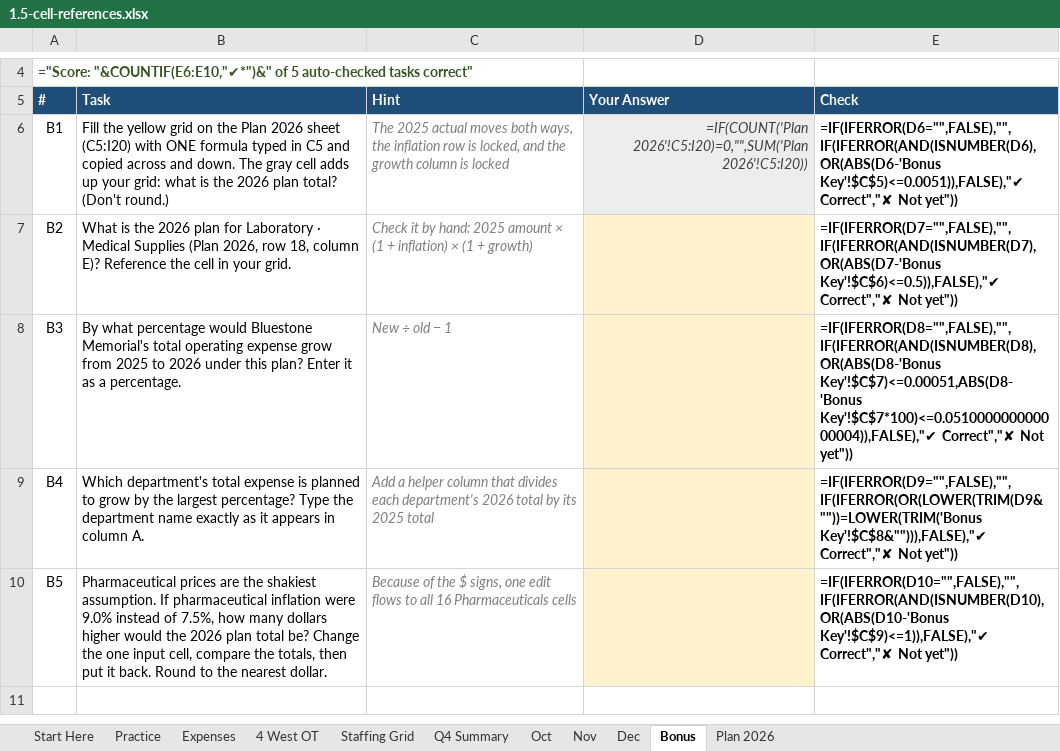
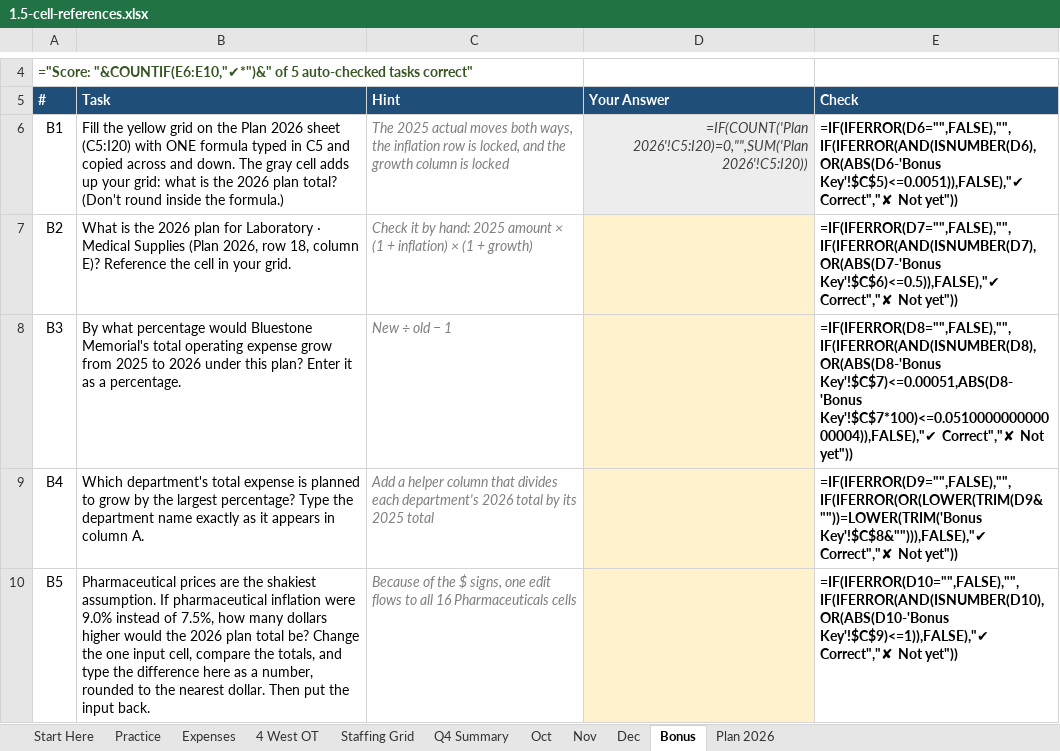
Before and after one commit to lmansf/Learn-Excel, an Excel workbook: 01-foundations/05-cell-references/1.5-cell-references.xlsx, sheet Bonus, drawn as a sheet; only a part is shown, gaps mark what is left out; values as stored, in another font and other column widths than the file's, no borders; formulas without a stored value are shown as written; conditional formats not drawn; the diff names each change by its address in the sheet, - before the commit and + after, or states it on an @@ line.

```diff
--- a/01-foundations/05-cell-references/1.5-cell-references.xlsx (sheet Bonus)
+++ b/01-foundations/05-cell-references/1.5-cell-references.xlsx (sheet Bonus)
-B6 (Task): …total? (Don't round.)
+B6 (Task): …total? (Don't round inside the formula.)
-B10 (Task): …the totals, then put it back. Round to the nearest dollar.
+B10 (Task): …the totals, and type the difference here as a number, rounded to the nearest dollar. Then put the input back.
```
Also changed, not shown: sheet Start Here, sheet Plan 2026, sheet Practice, 01-foundations/01-excel-interface-navigation/1.1-excel-interface-navigation.xlsx, 01-foundations/02-data-entry-autofill/1.2-data-entry-autofill.xlsx, 48 other files.
